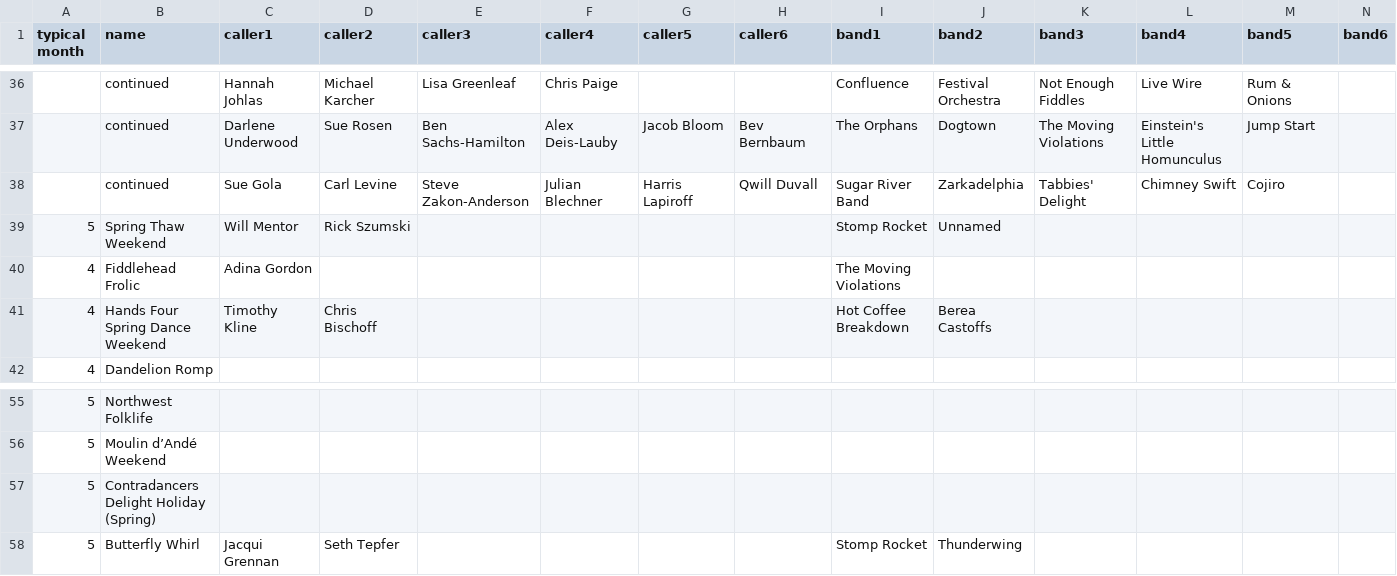
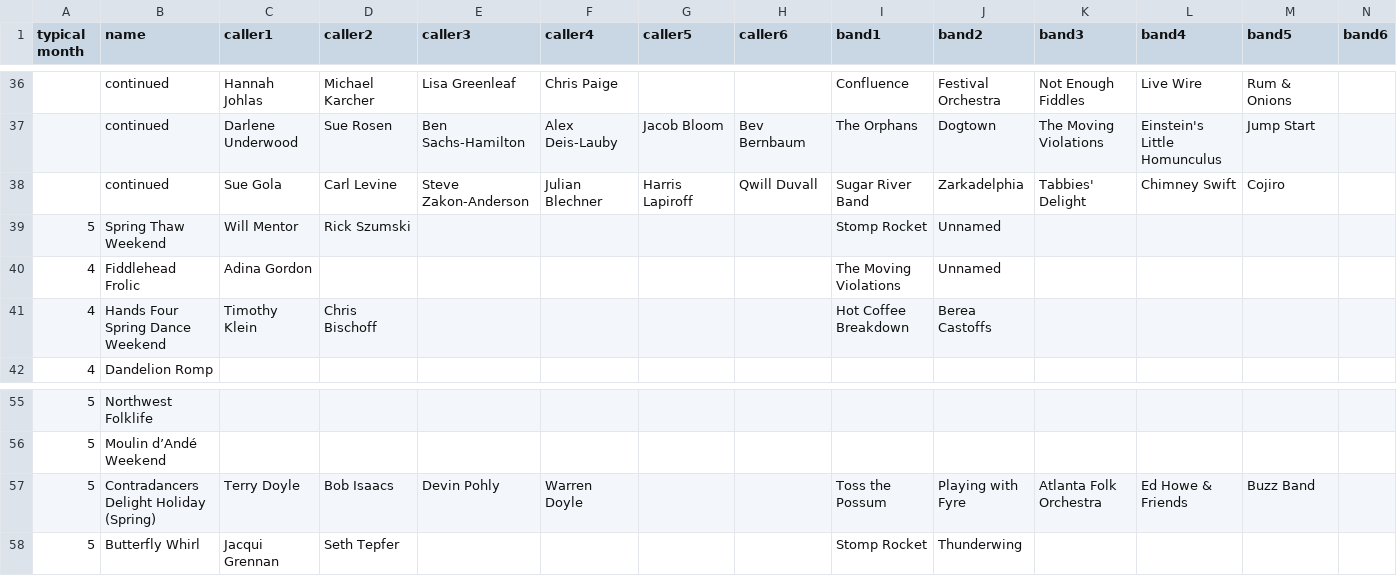
Before and after one commit to jeffkaufman/trycontra, a TSV file: events-raw-2025.tsv, drawn as a sheet; only a part is shown, gaps mark what is left out; the diff names each change by its address in the sheet, - before the commit and + after, or states it on an @@ line.

Commit message:
sync with spreadsheet

```diff
--- a/events-raw-2025.tsv
+++ b/events-raw-2025.tsv
-J40 (band2): (empty)
+J40 (band2): Unnamed
-C41 (caller1): Timothy Kline
+C41 (caller1): Timothy Klein
-C57 (caller1): (empty)
+C57 (caller1): Terry Doyle
-D57 (caller2): (empty)
+D57 (caller2): Bob Isaacs
-E57 (caller3): (empty)
+E57 (caller3): Devin Pohly
-F57 (caller4): (empty)
+F57 (caller4): Warren Doyle
-I57 (band1): (empty)
+I57 (band1): Toss the Possum
-J57 (band2): (empty)
+J57 (band2): Playing with Fyre
-K57 (band3): (empty)
+K57 (band3): Atlanta Folk Orchestra
-L57 (band4): (empty)
+L57 (band4): Ed Howe & Friends
-M57 (band5): (empty)
+M57 (band5): Buzz Band
```
Also changed, not shown: 1 other file.
